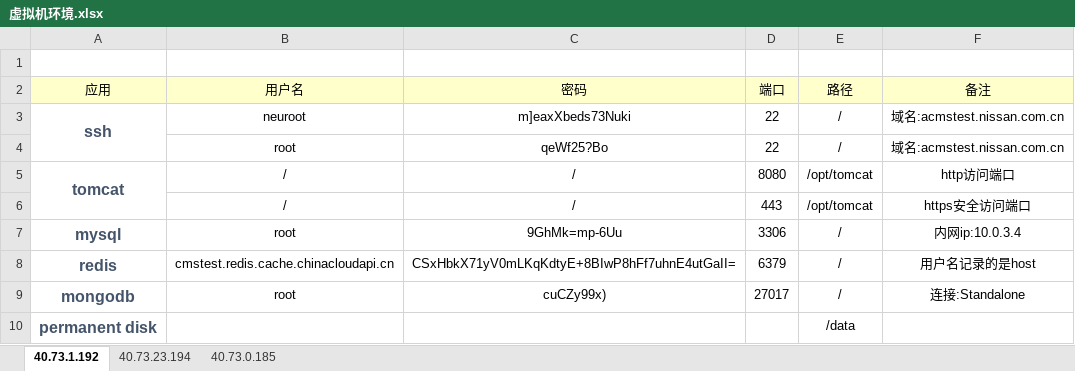
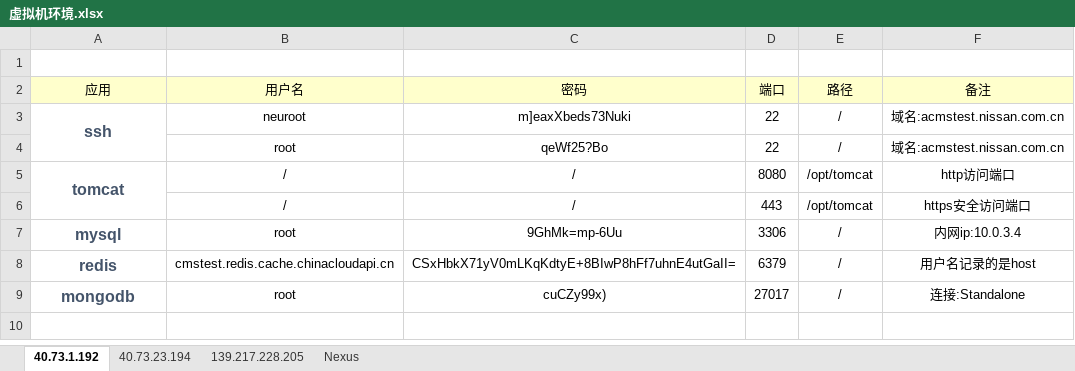
Before and after one commit to dm299770/project_instruction, an Excel workbook: 虚拟机环境.xlsx, sheet 40.73.1.192, drawn as a sheet; values as stored, in another font and other column widths than the file's, no borders; the diff names each change by its address in the sheet, - before the commit and + after, or states it on an @@ line.

```diff
--- a/虚拟机环境.xlsx (sheet 40.73.1.192)
+++ b/虚拟机环境.xlsx (sheet 40.73.1.192)
-sheet tab: 40.73.0.185
+sheet tab: 139.217.228.205
+sheet tab: Nexus
-row 10: permanent disk |  |  |  | /data
```
Also changed, not shown: sheet 40.73.23.194.
